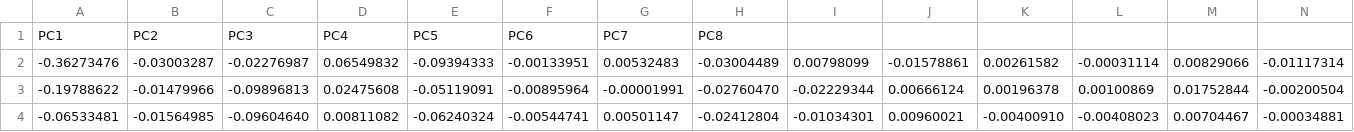
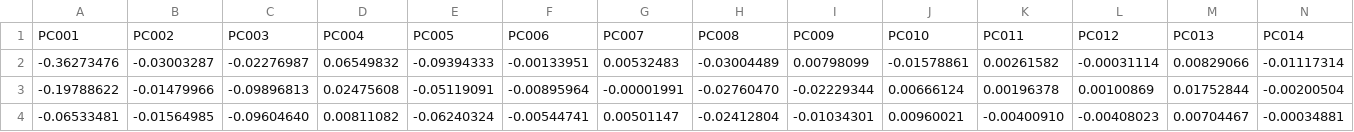
Before and after one commit to MigleSur/miglesur.github.io, a CSV file: hands_pca.csv, drawn as a sheet; only a part is shown; removed rows and columns are numbered as before the commit, all else as after; rows hold the shown columns only; the diff names each change by its address in the sheet, - before the commit and + after, or states it on an @@ line.

Commit message:
Add header to csv files for easier data handling in d3

```diff
--- a/hands_pca.csv
+++ b/hands_pca.csv
-row 1: PC1 | PC2 | PC3 | PC4 | PC5 | PC6 | PC7 | PC8
+row 1: PC001 | PC002 | PC003 | PC004 | PC005 | PC006 | PC007 | PC008 | PC009 | PC010 | PC011 | PC012 | PC013 | PC014
```
Also changed, not shown: hands.csv, 1 other file.
